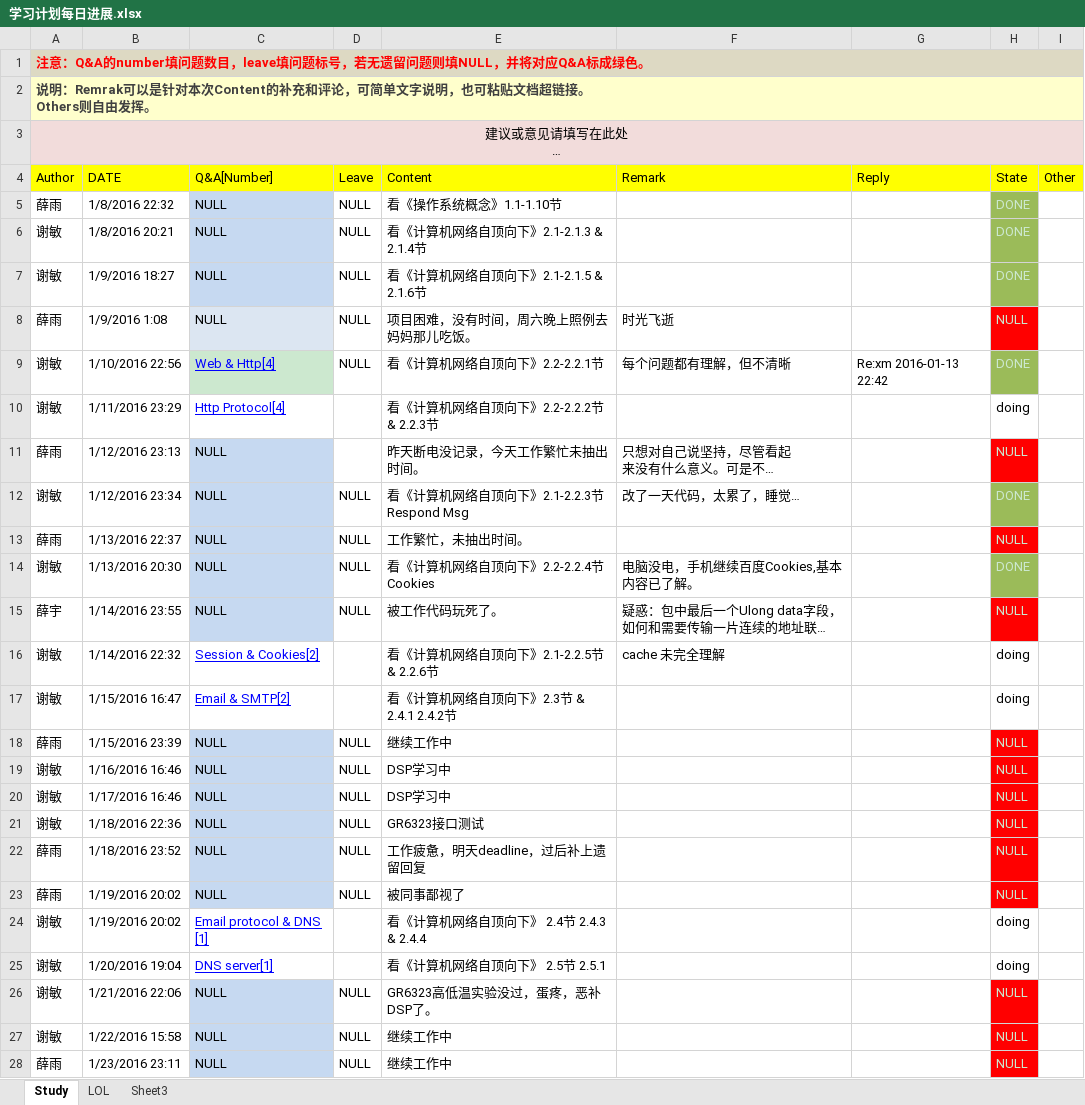
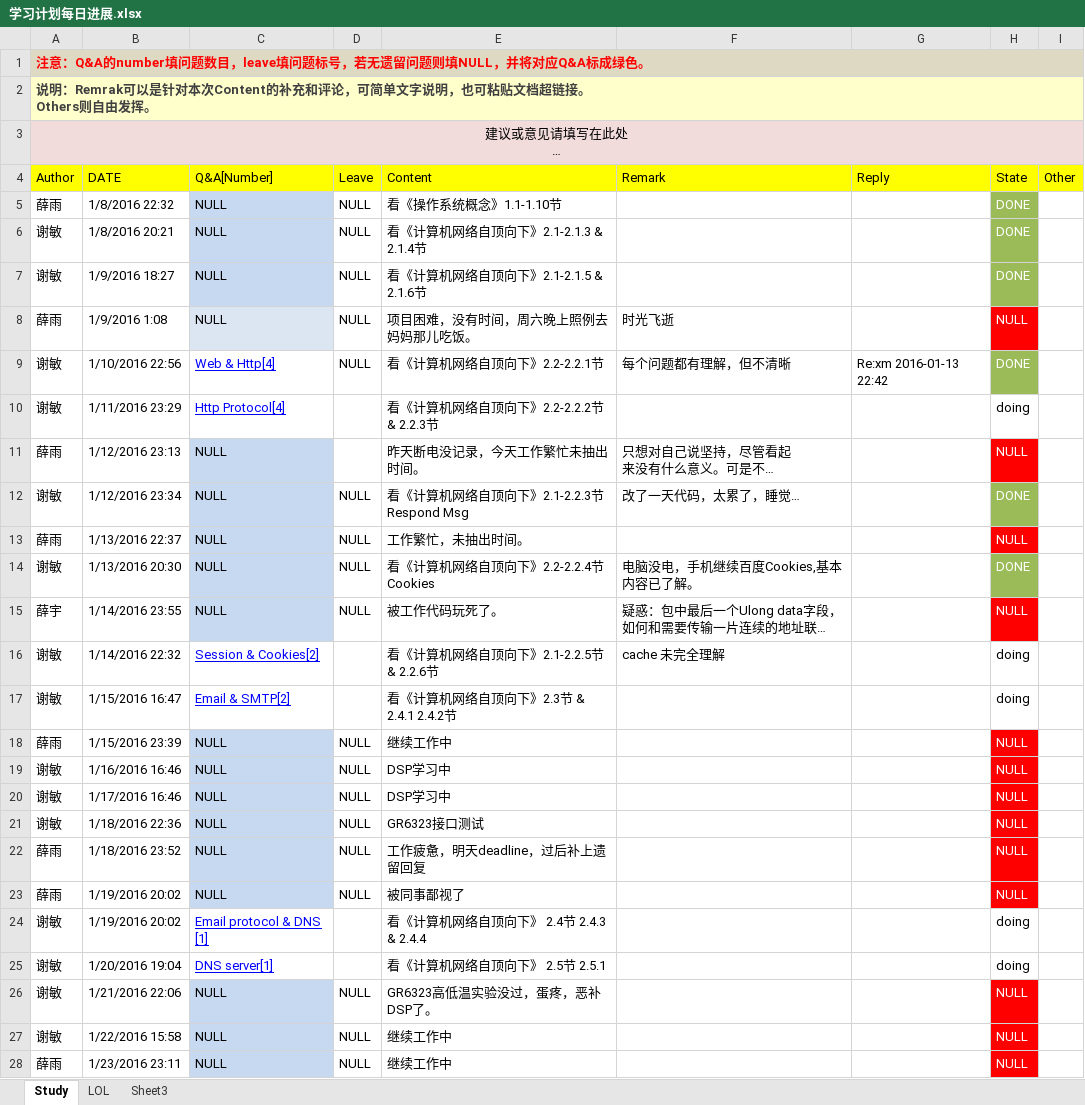
Before and after one commit to OOCC/PlanGIt, an Excel workbook: 学习计划每日进展.xlsx, sheet Study, drawn as a sheet; only a part is shown; long unchanged cells end in …; values as stored, in another font and other column widths than the file's, no borders; the diff covers the shown part only; the diff names each change by its address in the sheet, - before the commit and + after, or states it on an @@ line.

Commit message:
每日计划：更新代码解耦

```diff
--- a/学习计划每日进展.xlsx (sheet Study)
+++ b/学习计划每日进展.xlsx (sheet Study)
-H5:H9 text colour: #CCE8CF
+H5:H9 text colour: #FFFFFF
-C9 fill: #CCE8CF
+C9 fill: none
-H11:H15 text colour: #CCE8CF
+H11:H15 text colour: #FFFFFF
-H18:H23 text colour: #CCE8CF
+H18:H23 text colour: #FFFFFF
-H26:H28 text colour: #CCE8CF
+H26:H28 text colour: #FFFFFF
```
Also changed, not shown: 1 added row, 1 edited cell and cell formats elsewhere in this sheet, sheet LOL.
